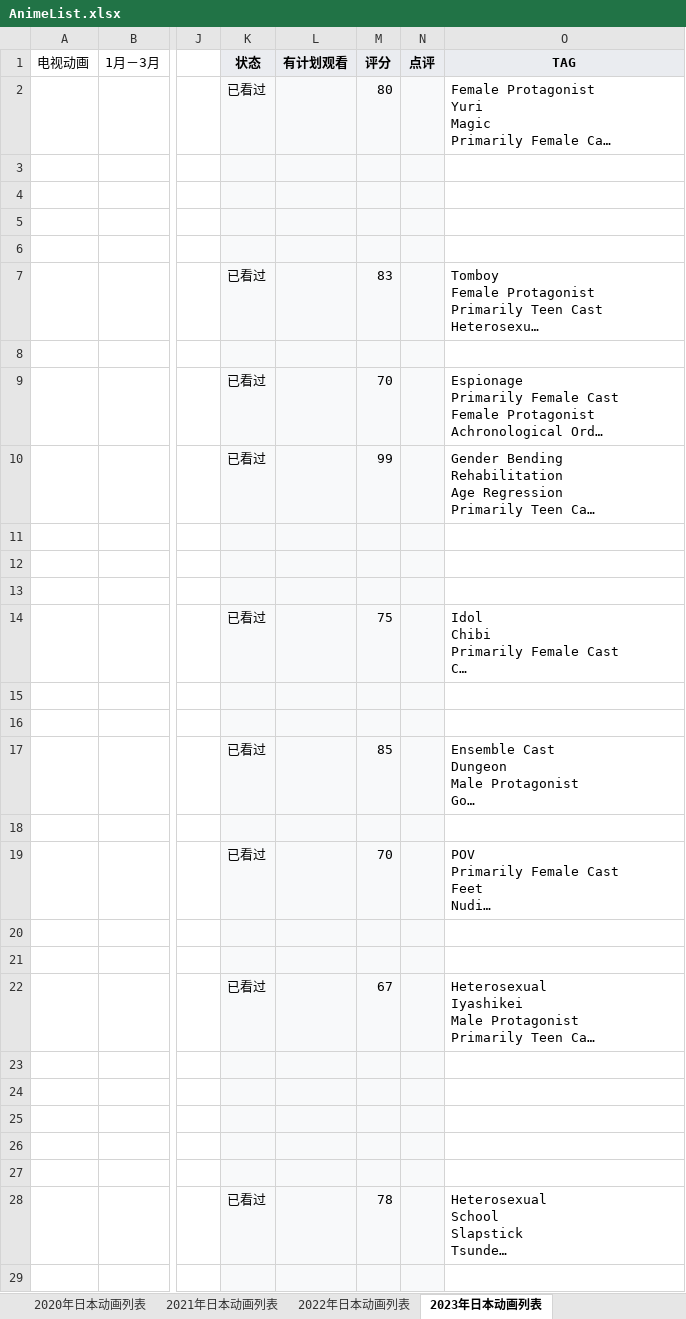
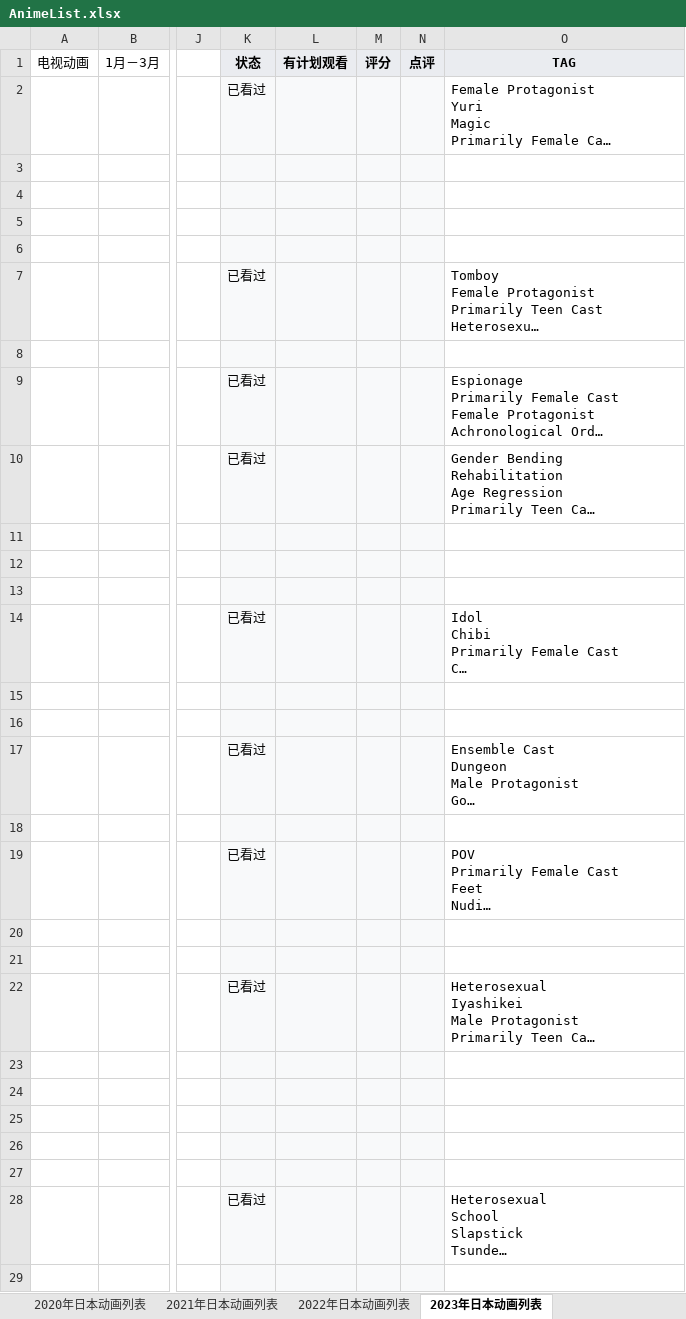
Before and after one commit to ZjzMisaka/AnimeReport, an Excel workbook: AnimeList.xlsx, sheet 2023年日本动画列表, drawn as a sheet; only a part is shown, gaps mark what is left out; long unchanged cells end in …; values as stored, in another font and other column widths than the file's, no borders; the diff covers the shown part only; the diff names each change by its address in the sheet, - before the commit and + after, or states it on an @@ line.

```diff
--- a/AnimeList.xlsx (sheet 2023年日本动画列表)
+++ b/AnimeList.xlsx (sheet 2023年日本动画列表)
-M2 (评分): 80
+M2 (评分): (empty)
-M7 (评分): 83
+M7 (评分): (empty)
-M9 (评分): 70
+M9 (评分): (empty)
-M10 (评分): 99
+M10 (评分): (empty)
-M14 (评分): 75
+M14 (评分): (empty)
-M17 (评分): 85
+M17 (评分): (empty)
-M19 (评分): 70
+M19 (评分): (empty)
-M22 (评分): 67
+M22 (评分): (empty)
-M28 (评分): 78
+M28 (评分): (empty)
```
Also changed, not shown: 21 edited cells elsewhere in this sheet, sheet 2021年日本动画列表, sheet 2022年日本动画列表, sheet 2017年日本动画列表, sheet 2015年日本动画列表, sheet 2020年日本动画列表, sheet 2014年日本动画列表, 9 more sheets, 4 other files.
